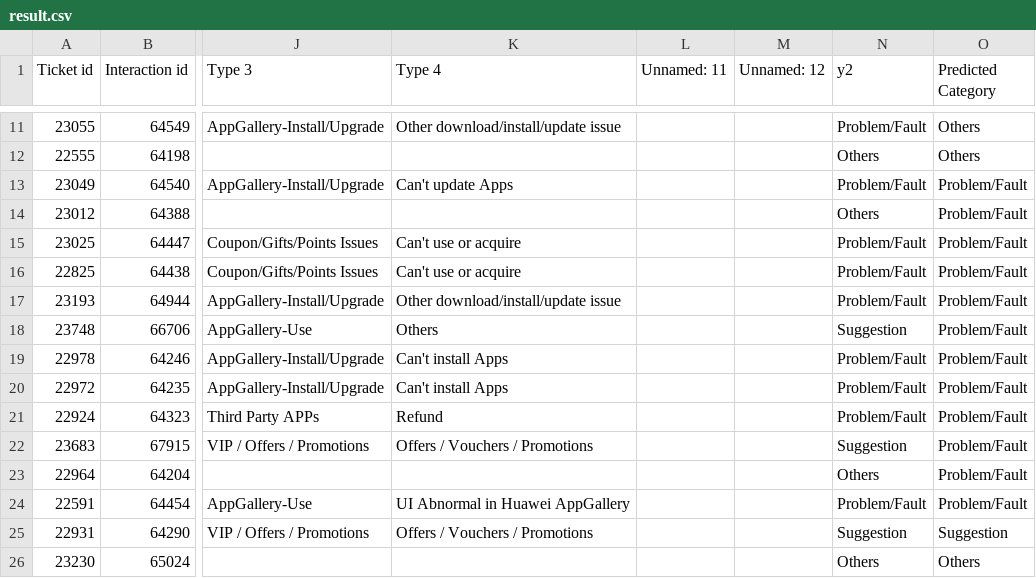
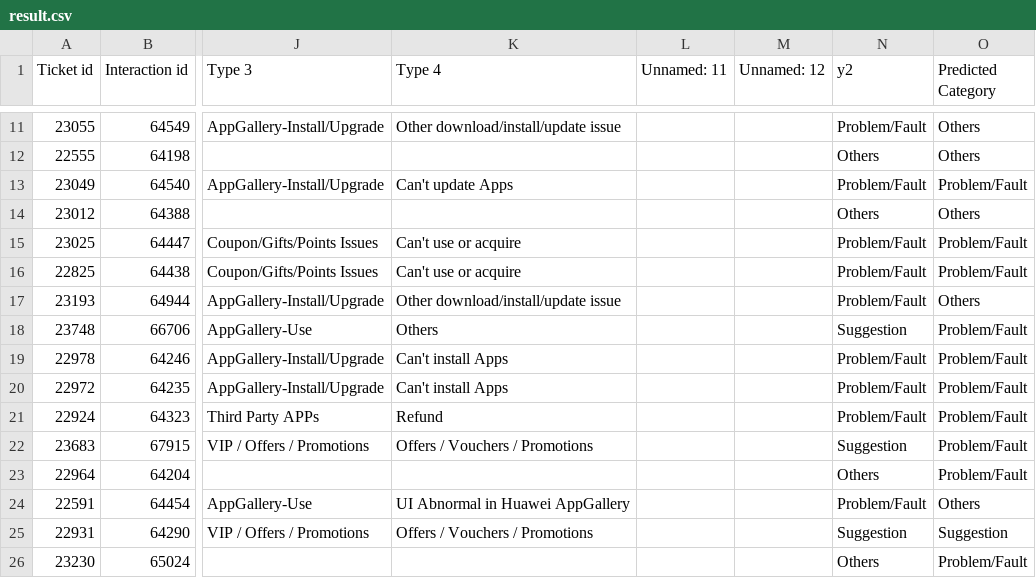
Before and after one commit to fionn100x/cs4125_project, a CSV file: results/result.csv, drawn as a sheet; only a part is shown, gaps mark what is left out; the diff names each change by its address in the sheet, - before the commit and + after, or states it on an @@ line.

```diff
--- a/results/result.csv
+++ b/results/result.csv
-O14 (Predicted Category): Problem/Fault
+O14 (Predicted Category): Others
-O17 (Predicted Category): Problem/Fault
+O17 (Predicted Category): Others
-O24 (Predicted Category): Problem/Fault
+O24 (Predicted Category): Others
-O26 (Predicted Category): Others
+O26 (Predicted Category): Problem/Fault
```
Also changed, not shown: 2 other files.
